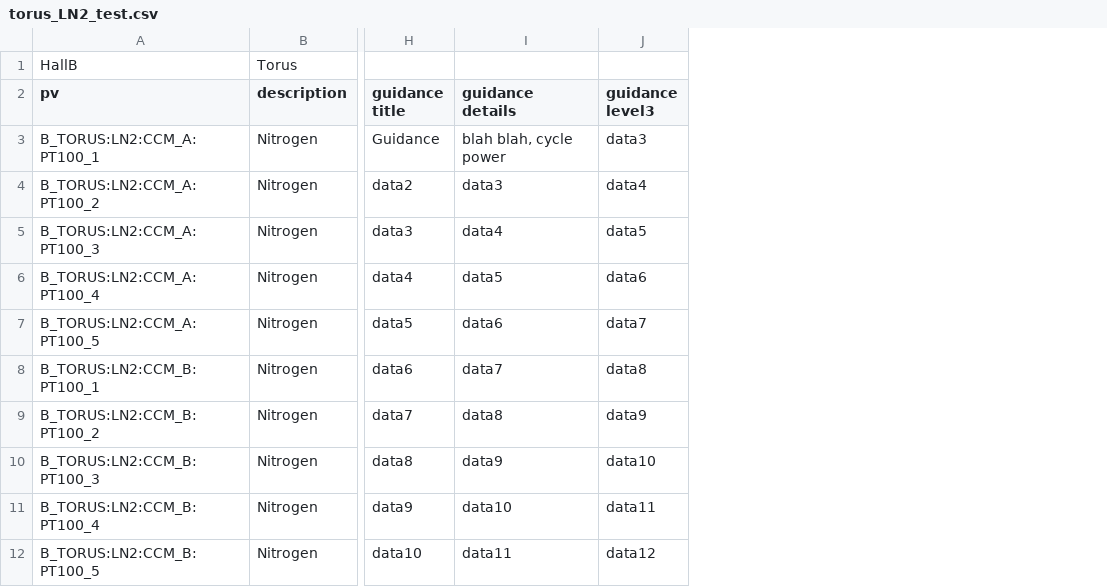
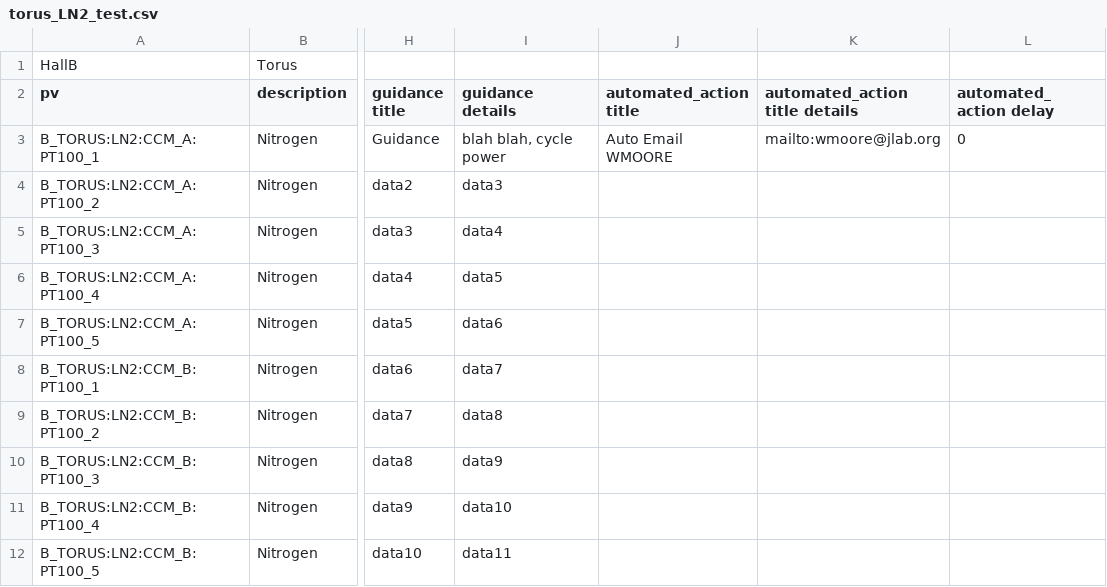
Before and after one commit to JeffersonLab/clas12-epics, a CSV file: apps/plcApp/Db/torus_LN2_test.csv, drawn as a sheet; only a part is shown, gaps mark what is left out; removed rows and columns are numbered as before the commit, all else as after; the diff names each change by its address in the sheet, - before the commit and + after, or states it on an @@ line.

Commit message:
csv2beast_tree.py: added pretty print and test file

```diff
--- a/apps/plcApp/Db/torus_LN2_test.csv
+++ b/apps/plcApp/Db/torus_LN2_test.csv
-column J (guidance level3), rows 3-12: data3 | data4 | data5 | data6 | data7 | data8 | data9 | data10 | data11 | data12
+column J (automated_action title), row 3: Auto Email WMOORE
+column K (automated_action title details), row 3: mailto:wmoore@jlab.org
+column L (automated_action delay), row 3: 0
```
Also changed, not shown: 1 other file.
